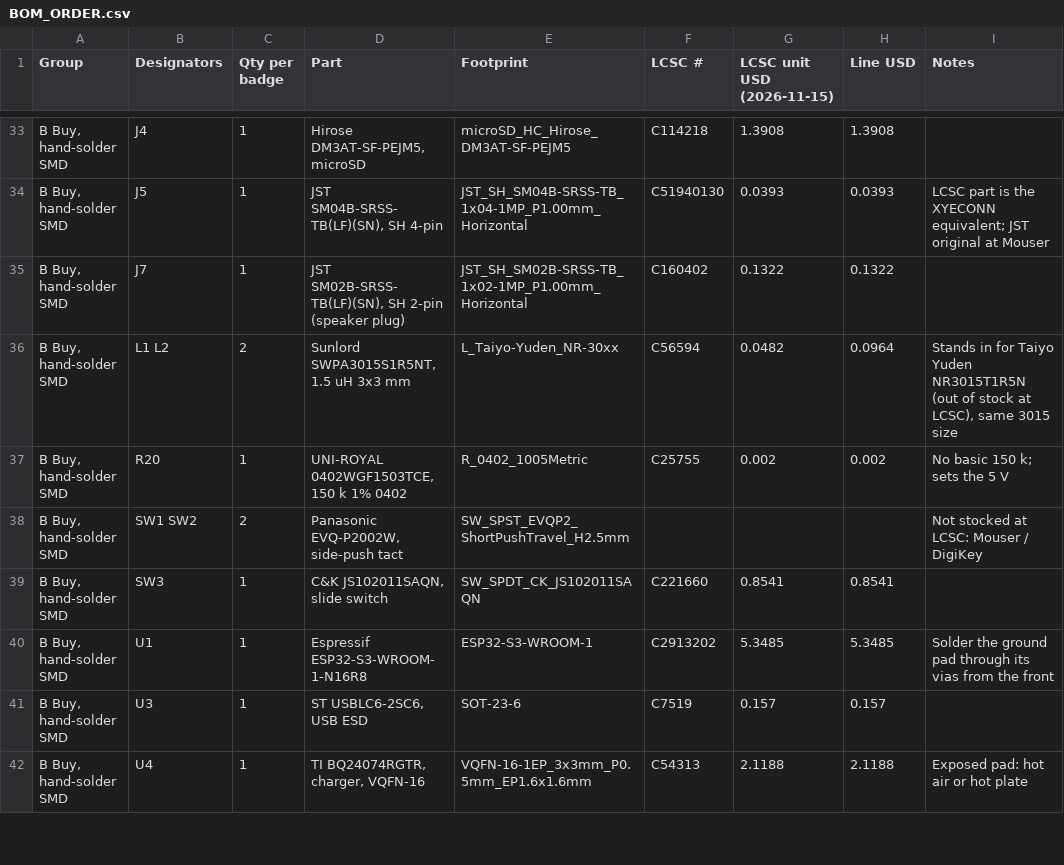
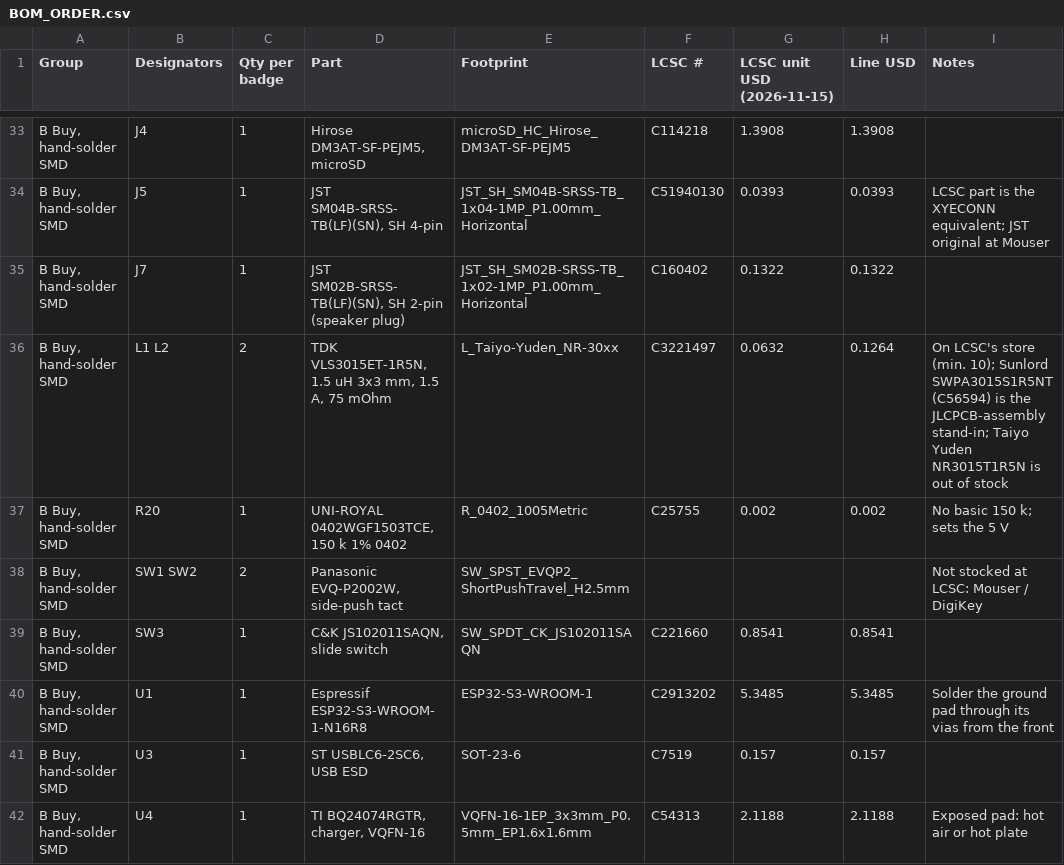
Before and after one commit to elixpo/oreo, a CSV file: circuit/elixpo/BOM_ORDER.csv, drawn as a sheet; only a part is shown, gaps mark what is left out; the diff names each change by its address in the sheet, - before the commit and + after, or states it on an @@ line.

Commit message:
circuit: TDK VLS3015ET-1R5N for L1/L2 on LCSC's store
The Sunlord part is in JLCPCB's assembly stock but not on LCSC's store;
the TDK VLS3015ET-1R5N (C3221497: 1.5 uH, 3x3 mm, 1.5 A, 75 mOhm) is,
and fits the same pads.

Signed-off-by: Circuit-Overtime <ayushman.elixpo@gmail.com>

```diff
--- a/circuit/elixpo/BOM_ORDER.csv
+++ b/circuit/elixpo/BOM_ORDER.csv
-D36 (Part): Sunlord SWPA3015S1R5NT, 1.5 uH 3x3 mm
+D36 (Part): TDK VLS3015ET-1R5N, 1.5 uH 3x3 mm, 1.5 A, 75 mOhm
-F36 (LCSC #): C56594
+F36 (LCSC #): C3221497
-G36 (LCSC unit USD (2026-11-15)): 0.0482
+G36 (LCSC unit USD (2026-11-15)): 0.0632
-H36 (Line USD): 0.0964
+H36 (Line USD): 0.1264
-I36 (Notes): Stands in for Taiyo Yuden NR3015T1R5N (out of stock at LCSC), same 3015 size
+I36 (Notes): On LCSC's store (min. 10); Sunlord SWPA3015S1R5NT (C56594) is the JLCPCB-assembly stand-in; Taiyo Yuden NR3015T1R5N is out of stock
```
Also changed, not shown: 1 other file.
